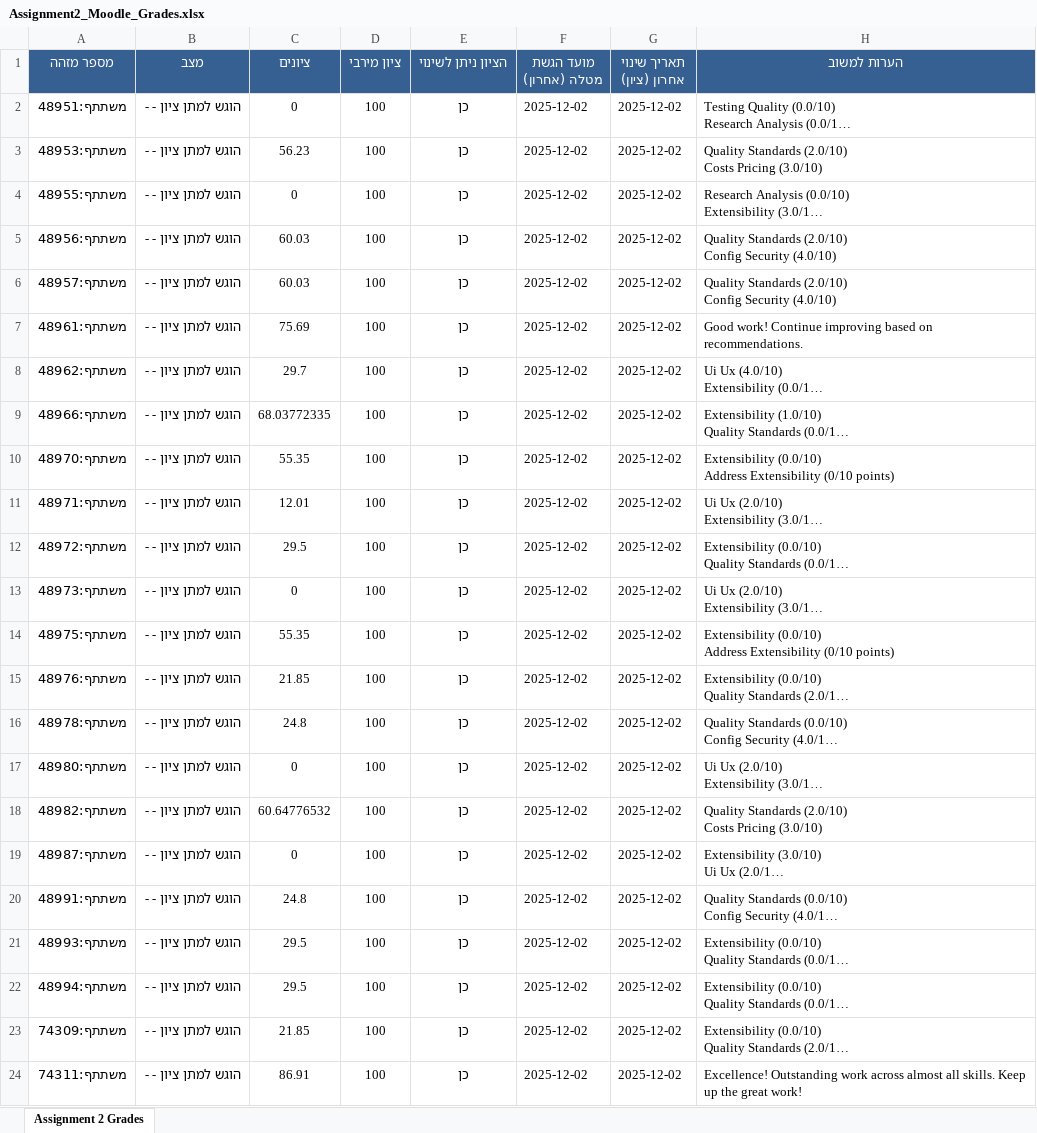
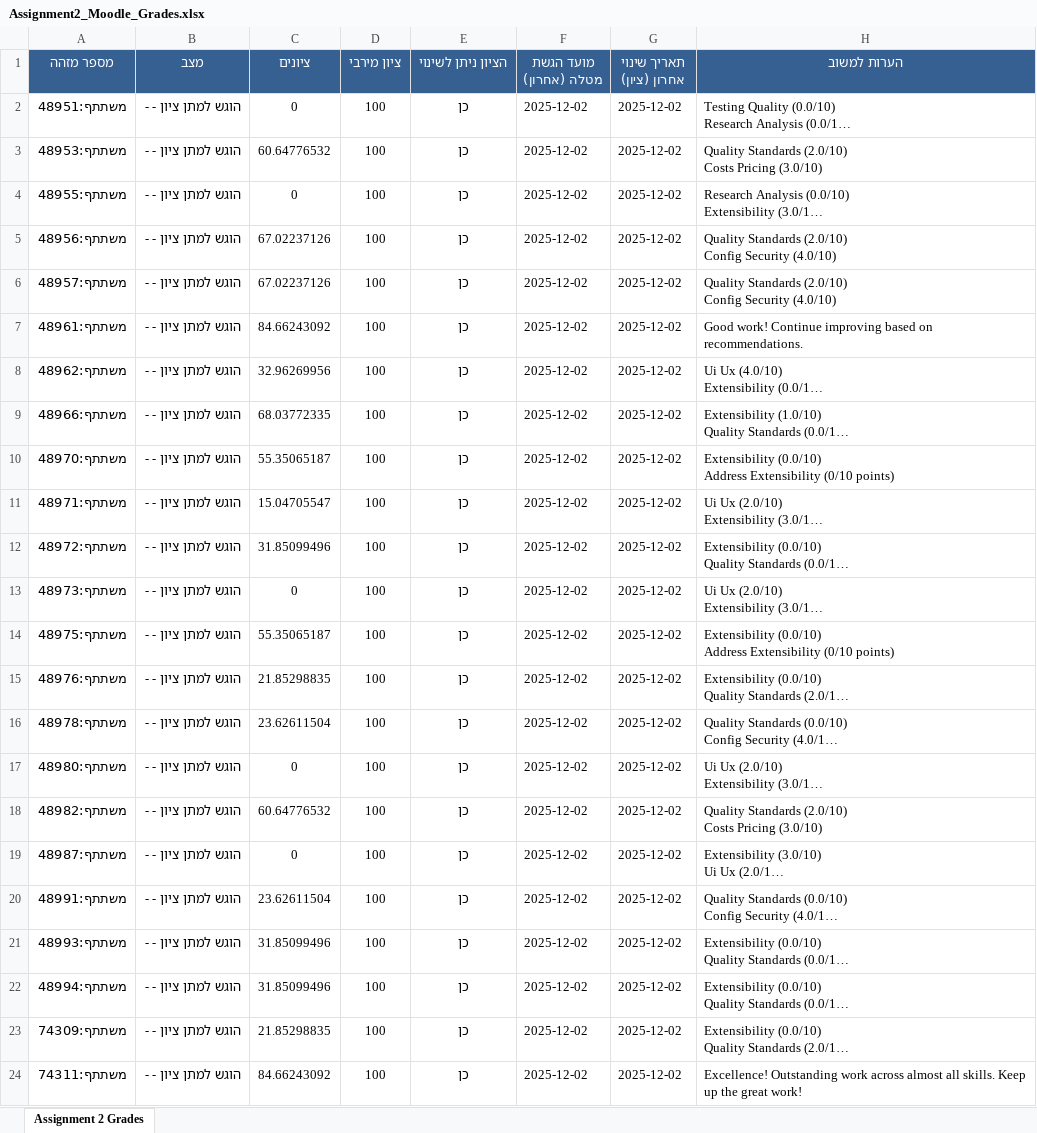
Before and after one commit to OmryTzabbar1/RuniGrader, an Excel workbook: StudentGradesMoodleFormat/Assignment2_Moodle_Grades.xlsx, sheet Assignment 2 Grades, drawn as a sheet; long unchanged cells end in …; values as stored, in another font and other column widths than the file's, no borders; the diff names each change by its address in the sheet, - before the commit and + after, or states it on an @@ line.

```diff
--- a/StudentGradesMoodleFormat/Assignment2_Moodle_Grades.xlsx (sheet Assignment 2 Grades)
+++ b/StudentGradesMoodleFormat/Assignment2_Moodle_Grades.xlsx (sheet Assignment 2 Grades)
-C3 (ציונים): 56.23
+C3 (ציונים): 60.64776532
-C5:C6 (ציונים): 60.03
+C5:C6 (ציונים): 67.02237126
-C7 (ציונים): 75.69
+C7 (ציונים): 84.66243092
-C8 (ציונים): 29.7
+C8 (ציונים): 32.96269956
-C10 (ציונים): 55.35
+C10 (ציונים): 55.35065187
-C11 (ציונים): 12.01
+C11 (ציונים): 15.04705547
-C12 (ציונים): 29.5
+C12 (ציונים): 31.85099496
-C14 (ציונים): 55.35
+C14 (ציונים): 55.35065187
-C15 (ציונים): 21.85
+C15 (ציונים): 21.85298835
-C16 (ציונים): 24.8
+C16 (ציונים): 23.62611504
-C20 (ציונים): 24.8
+C20 (ציונים): 23.62611504
-C21:C22 (ציונים): 29.5
+C21:C22 (ציונים): 31.85099496
-C23 (ציונים): 21.85
+C23 (ציונים): 21.85298835
-C24 (ציונים): 86.91
+C24 (ציונים): 84.66243092
```
Also changed, not shown: StudentGradesForRami/Assignment2_Grade_Comparison.xlsx, 24 other files.
